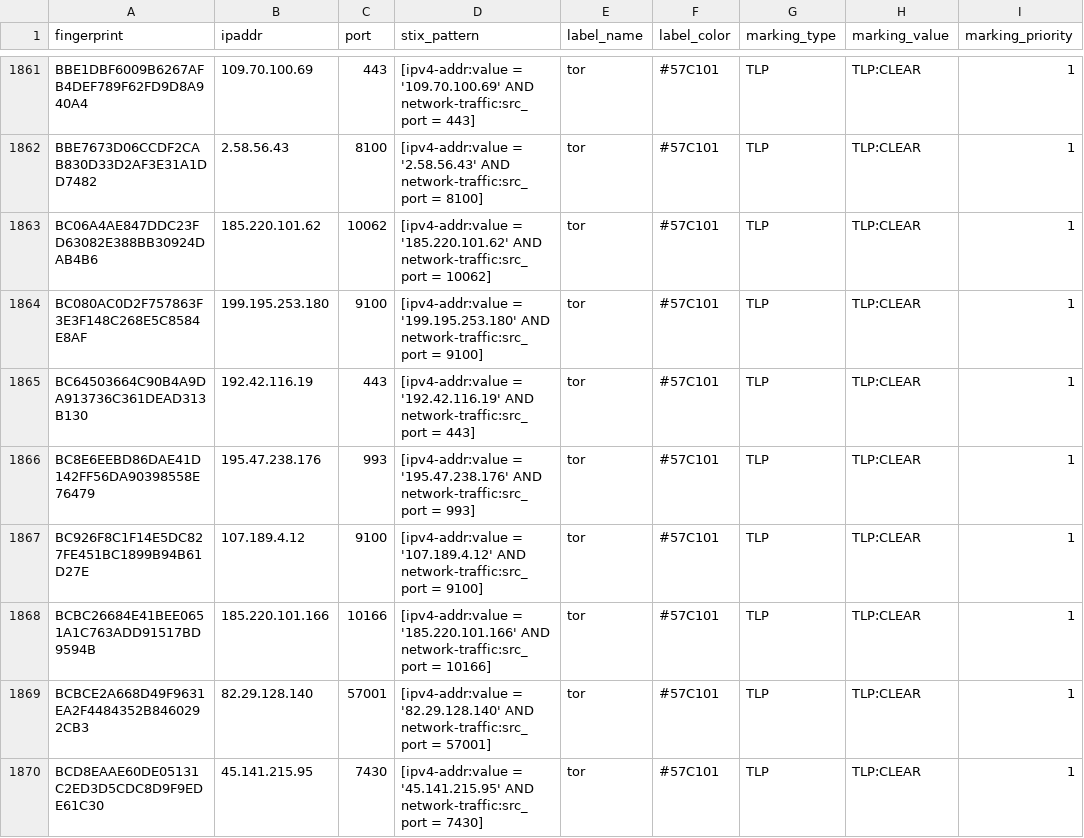
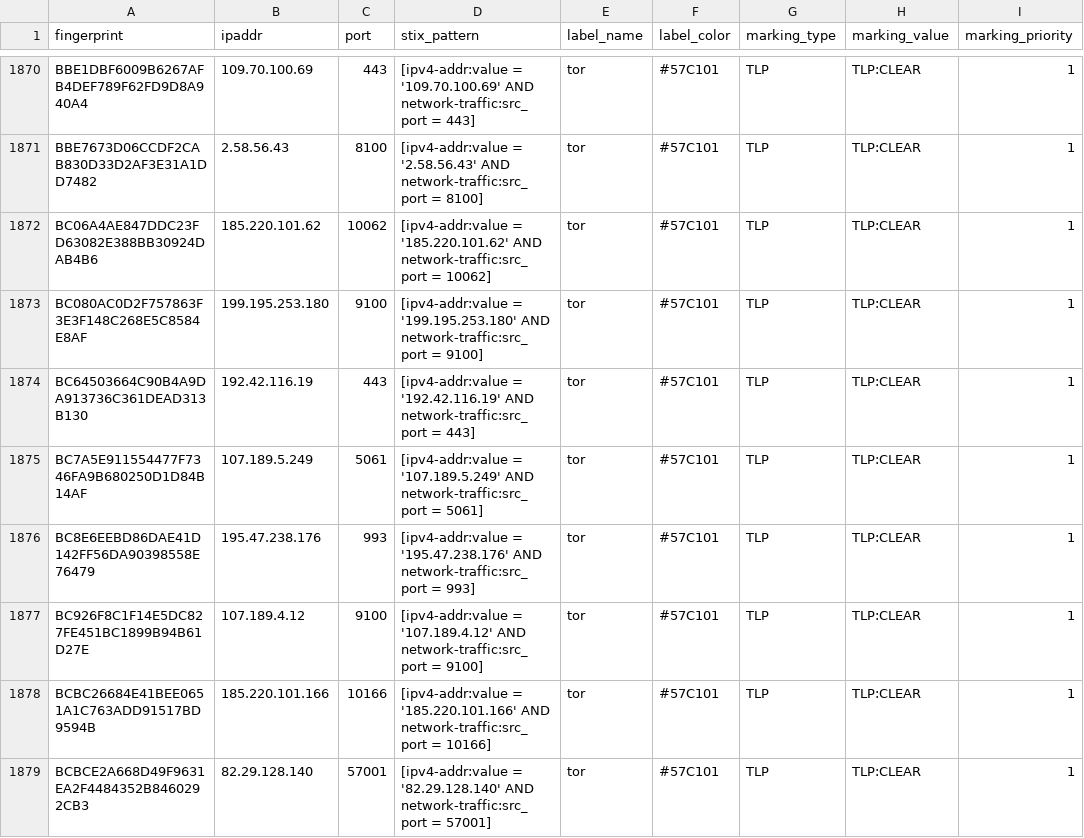
Before and after one commit to DreadFog/tor_csv_feed_opencti, a CSV file: latest.exits_v4.csv, drawn as a sheet; only a part is shown, gaps mark what is left out; the shorter side is filled out with more unchanged rows; the diff covers the shown part only; the diff names each change by its address in the sheet, - before the commit and + after, or states it on an @@ line.

```diff
--- a/latest.exits_v4.csv
+++ b/latest.exits_v4.csv
+row 1875: BC7A5E911554477F7346FA9B680250D1D84B14AF | 107.189.5.249 | 5061 | [ipv4-addr:value = '107.189.5.249' AND network-traffic:src_port = 5061] | tor | #57C101 | TLP | TLP:CLEAR | 1
```
Also changed, not shown: 15 added rows, 3 removed rows and 4 edited cells elsewhere in this file, latest.all_v6.csv, latest.exits_v6.csv, 3 other files.
